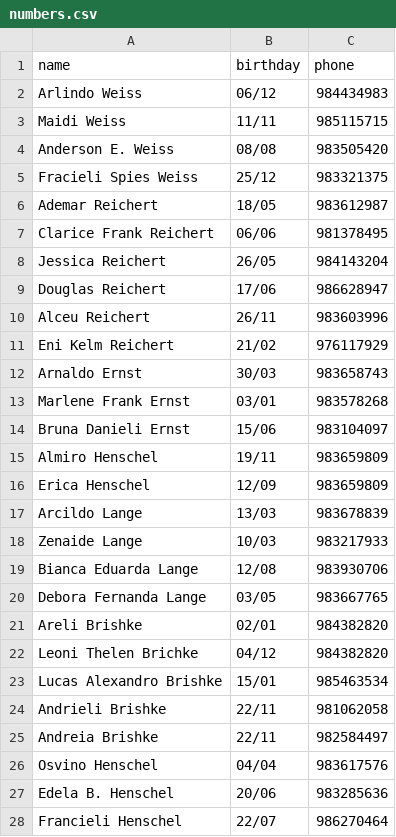
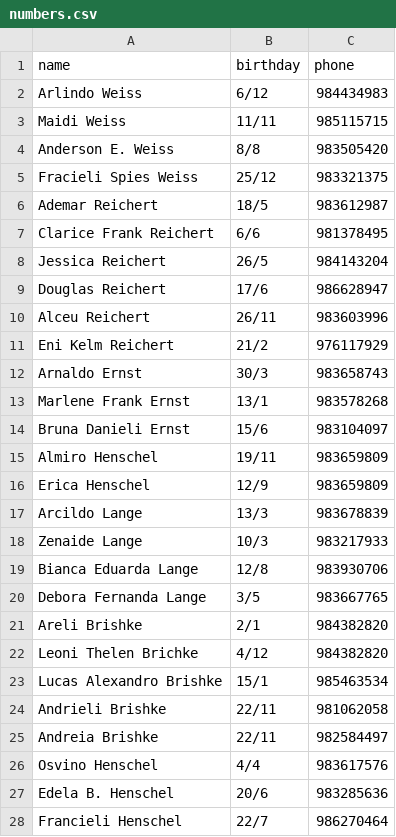
Before and after one commit to wmattei/happy-birthday-bot, a CSV file: src/assets/numbers.csv, drawn as a sheet; only a part is shown; the diff covers the shown part only.

Commit message:
update csv

```diff
--- a/src/assets/numbers.csv
+++ b/src/assets/numbers.csv
@@ -1,2 +1,2 @@
 name,birthday,phone
-Arlindo Weiss,06/12 ,984434983
+Arlindo Weiss,6/12,984434983
@@ -4 +4 @@ Maidi Weiss,11/11 ,985115715
-Anderson E. Weiss,08/08 ,983505420
+Anderson E. Weiss,8/8,983505420
@@ -6,4 +6,4 @@ Fracieli Spies Weiss,25/12 ,983321375
-Ademar Reichert,18/05 ,983612987
-Clarice  Frank Reichert,06/06 ,981378495
-Jessica Reichert,26/05 ,984143204
-Douglas Reichert,17/06 ,986628947
+Ademar Reichert,18/5,983612987
+Clarice  Frank Reichert,6/6,981378495
+Jessica Reichert,26/5,984143204
+Douglas Reichert,17/6,986628947
@@ -11,4 +11,4 @@ Alceu Reichert,26/11 ,983603996
-Eni Kelm Reichert,21/02 ,976117929
-Arnaldo Ernst,30/03 ,983658743
-Marlene Frank Ernst,03/01 ,983578268
-Bruna Danieli Ernst ,15/06 ,983104097
+Eni Kelm Reichert,21/2,976117929
+Arnaldo Ernst,30/3,983658743
+Marlene Frank Ernst,13/1,983578268
+Bruna Danieli Ernst ,15/6,983104097
@@ -16,8 +16,8 @@ Almiro Henschel,19/11 ,983659809
-Erica Henschel ,12/09 ,983659809
-Arcildo Lange,13/03 ,983678839
-Zenaide Lange,10/03 ,983217933
-Bianca  Eduarda Lange,12/08 ,983930706
-Debora Fernanda Lange ,03/05 ,983667765
-Areli Brishke,02/01 ,984382820
-Leoni Thelen Brichke,04/12 ,984382820
-Lucas Alexandro Brishke,15/01 ,985463534
+Erica Henschel ,12/9,983659809
+Arcildo Lange,13/3,983678839
+Zenaide Lange,10/3,983217933
+Bianca  Eduarda Lange,12/8,983930706
+Debora Fernanda Lange ,3/5,983667765
+Areli Brishke,2/1,984382820
+Leoni Thelen Brichke,4/12,984382820
+Lucas Alexandro Brishke,15/1,985463534
@@ -26,3 +26,3 @@ Andreia Brishke,22/11 ,982584497
-Osvino Henschel,04/04 ,983617576
-Edela B. Henschel,20/06 ,983285636
-Francieli Henschel,22/07 ,986270464
+Osvino Henschel,4/4,983617576
+Edela B. Henschel,20/6,983285636
+Francieli Henschel,22/7,986270464
```
Also changed, not shown: 5 added rows, 7 removed rows and 99 edited cells elsewhere in this file.
